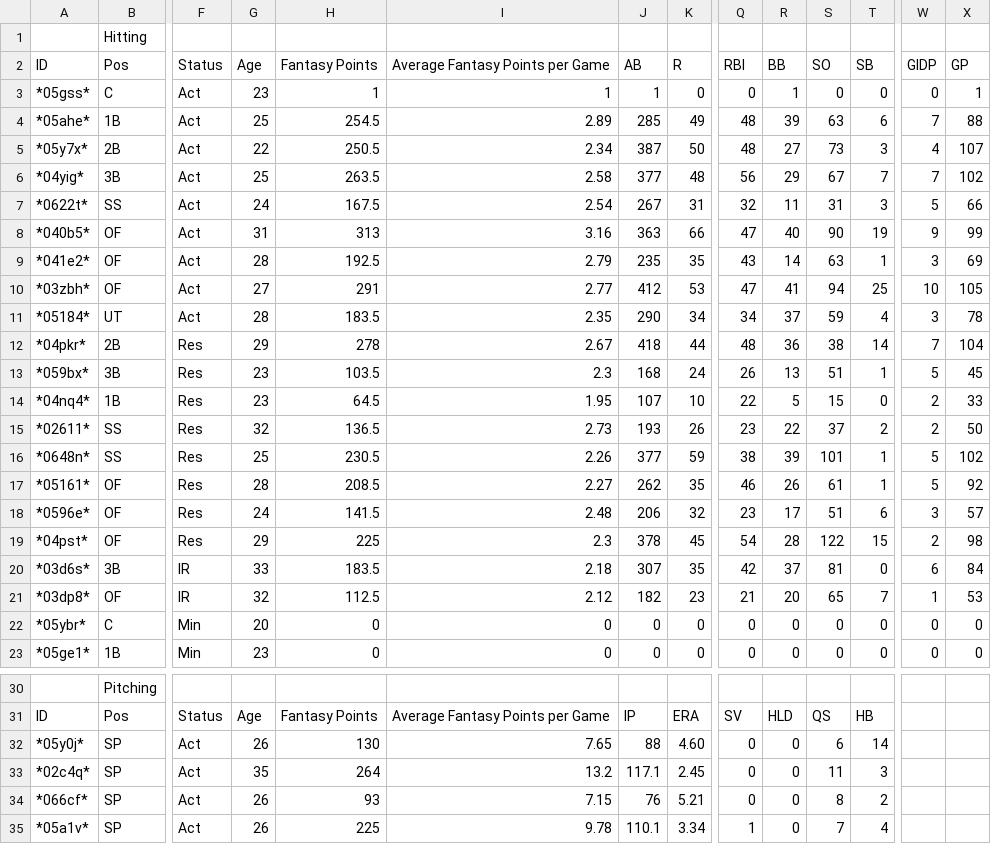
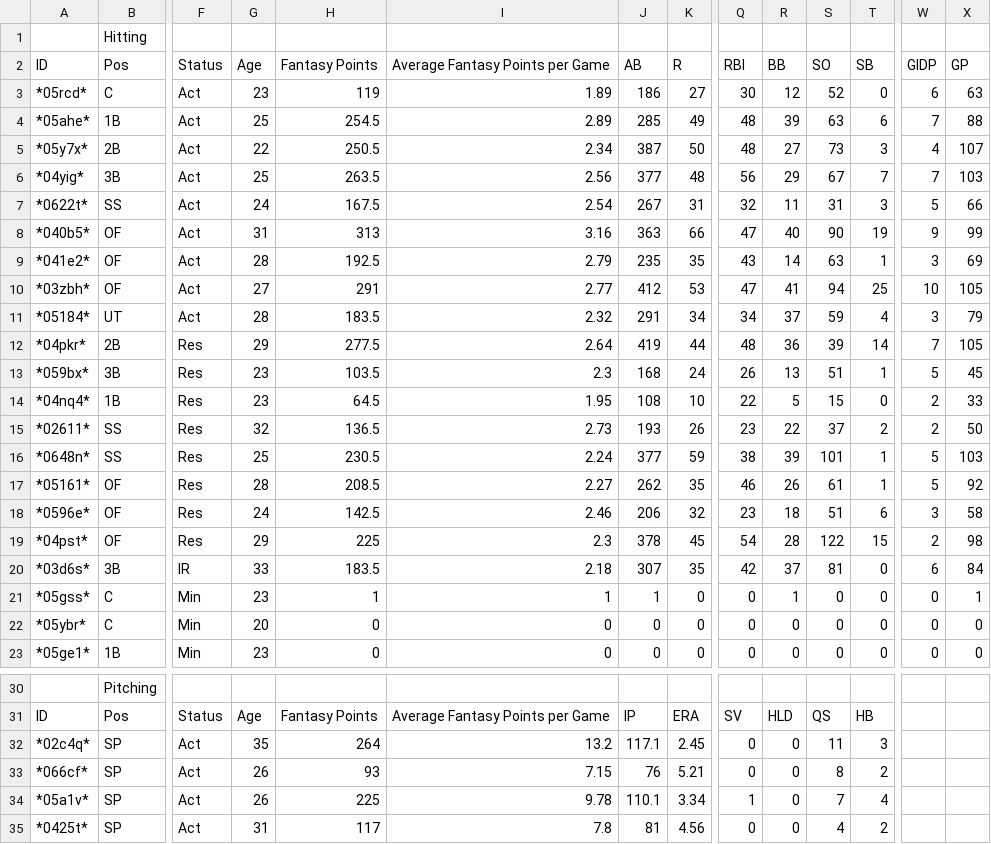
Before and after one commit to TheBigBadYeti/yardcocks-ratings, a CSV file: data/raw/team_roster_real.csv, drawn as a sheet; only a part is shown, gaps mark what is left out; the shorter side is filled out with more unchanged rows; removed rows and columns are numbered as before the commit, all else as after; rows hold the shown columns only; the diff covers the shown part only; the diff names each change by its address in the sheet, - before the commit and + after, or states it on an @@ line.

```diff
--- a/data/raw/team_roster_real.csv
+++ b/data/raw/team_roster_real.csv
-row 3: *05gss* | C | Act | 23 | 1 | 1 | 1 | 0 | 0 | 1 | 0 | 0 | 0 | 1
+row 3: *05rcd* | C | Act | 23 | 119 | 1.89 | 186 | 27 | 30 | 12 | 52 | 0 | 6 | 63
-I6 (Average Fantasy Points per Game): 2.58
+I6 (Average Fantasy Points per Game): 2.56
-X6 (GP): 102
+X6 (GP): 103
-I11 (Average Fantasy Points per Game): 2.35
+I11 (Average Fantasy Points per Game): 2.32
-J11 (AB): 290
+J11 (AB): 291
-X11 (GP): 78
+X11 (GP): 79
-H12 (Fantasy Points): 278
+H12 (Fantasy Points): 277.5
-I12 (Average Fantasy Points per Game): 2.67
+I12 (Average Fantasy Points per Game): 2.64
-J12 (AB): 418
+J12 (AB): 419
-S12 (SO): 38
+S12 (SO): 39
-X12 (GP): 104
+X12 (GP): 105
-J14 (AB): 107
+J14 (AB): 108
-I16 (Average Fantasy Points per Game): 2.26
+I16 (Average Fantasy Points per Game): 2.24
-X16 (GP): 102
+X16 (GP): 103
-H18 (Fantasy Points): 141.5
+H18 (Fantasy Points): 142.5
-I18 (Average Fantasy Points per Game): 2.48
+I18 (Average Fantasy Points per Game): 2.46
-R18 (BB): 17
+R18 (BB): 18
-X18 (GP): 57
+X18 (GP): 58
-row 21: *03dp8* | OF | IR | 32 | 112.5 | 2.12 | 182 | 23 | 21 | 20 | 65 | 7 | 1 | 53
+row 21: *05gss* | C | Min | 23 | 1 | 1 | 1 | 0 | 0 | 1 | 0 | 0 | 0 | 1
-row 32: *05y0j* | SP | Act | 26 | 130 | 7.65 | 88 | 4.60 | 0 | 0 | 6 | 14
```
Also changed, not shown: 1 added row elsewhere in this file, data/injuries/il_status.csv, data/injuries/returning.csv, 13 other files.
